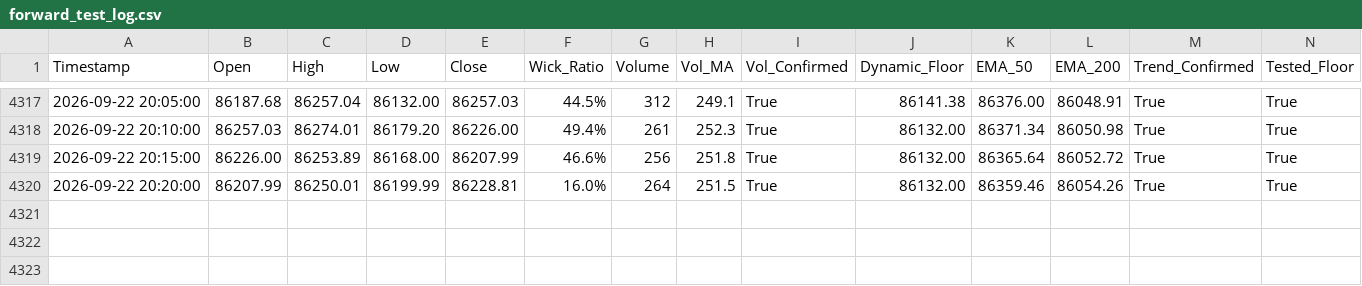
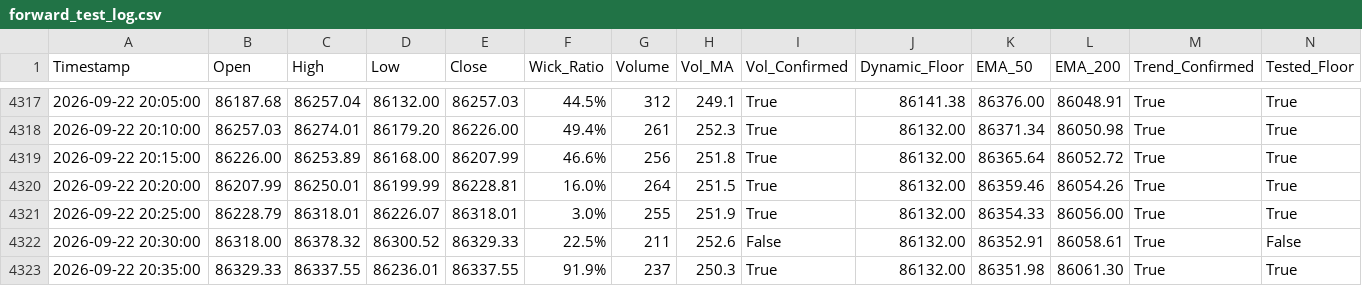
Before and after one commit to shashidaren/bitcoin-trading-bot, a CSV file: forward_test_log.csv, drawn as a sheet; only a part is shown, gaps mark what is left out; rows hold the shown columns only; the diff names each change by its address in the sheet, - before the commit and + after, or states it on an @@ line.

Commit message:
data collection 1205

```diff
--- a/forward_test_log.csv
+++ b/forward_test_log.csv
+row 4321: 2026-09-22 20:25:00 | 86228.79 | 86318.01 | 86226.07 | 86318.01 | 3.0% | 255 | 251.9 | True | 86132.00 | 86354.33 | 86056.00 | True | True
+row 4322: 2026-09-22 20:30:00 | 86318.00 | 86378.32 | 86300.52 | 86329.33 | 22.5% | 211 | 252.6 | False | 86132.00 | 86352.91 | 86058.61 | True | False
+row 4323: 2026-09-22 20:35:00 | 86329.33 | 86337.55 | 86236.01 | 86337.55 | 91.9% | 237 | 250.3 | True | 86132.00 | 86351.98 | 86061.30 | True | True
```
Also changed, not shown: 1 other file.
